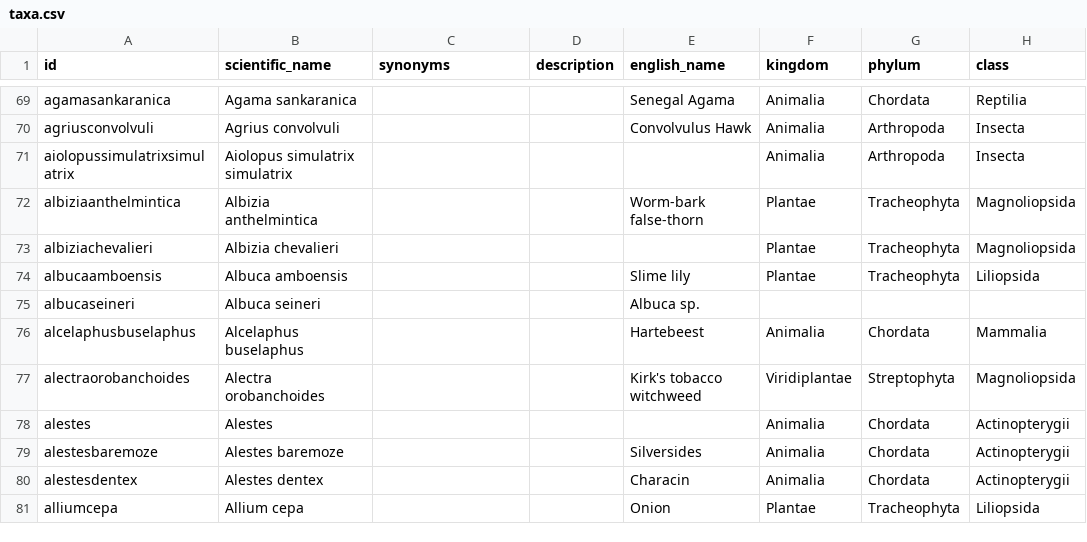
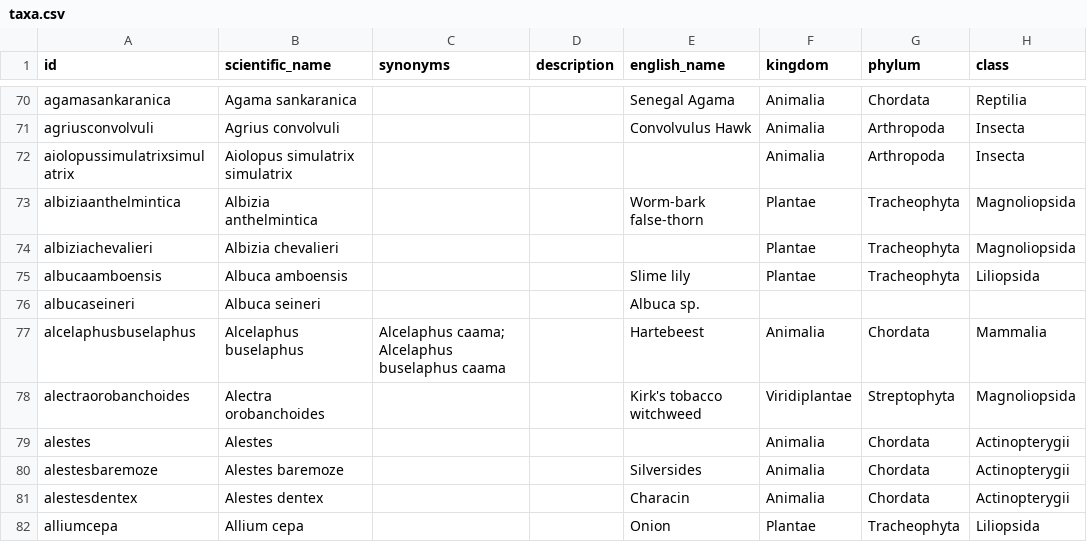
Before and after one commit to tsammalex/tsammalex, a CSV file: tsammalexdata/data/taxa.csv, drawn as a sheet; only a part is shown, gaps mark what is left out; addresses are those after the commit; the diff covers the shown part only; the diff names each change by its address in the sheet, - before the commit and + after, or states it on an @@ line.

```diff
--- a/tsammalexdata/data/taxa.csv
+++ b/tsammalexdata/data/taxa.csv
-C77 (synonyms): (empty)
+C77 (synonyms): Alcelaphus caama; Alcelaphus buselaphus caama
```
Also changed, not shown: 8 added rows and 4 edited cells elsewhere in this file, tsammalexdata/data/categories.csv, 1 other file.
